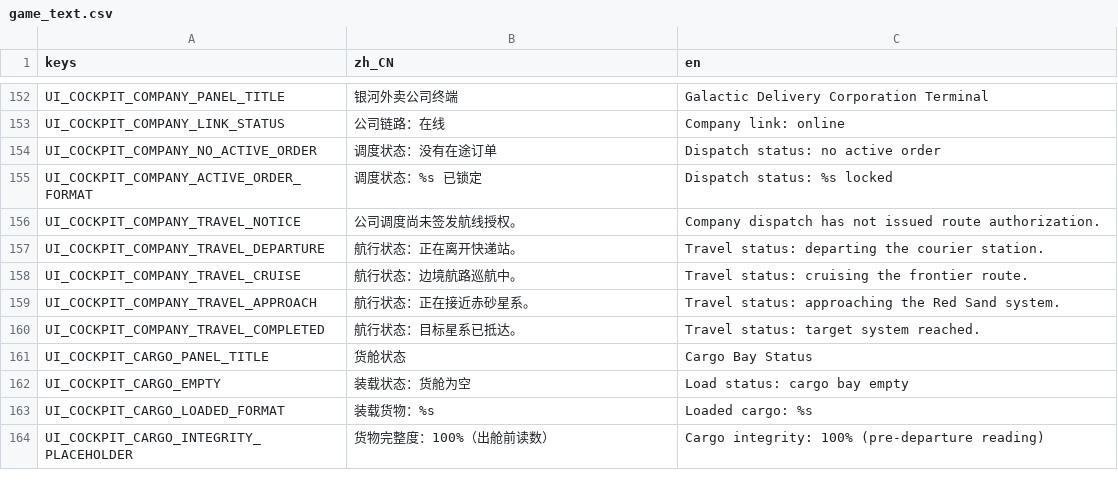
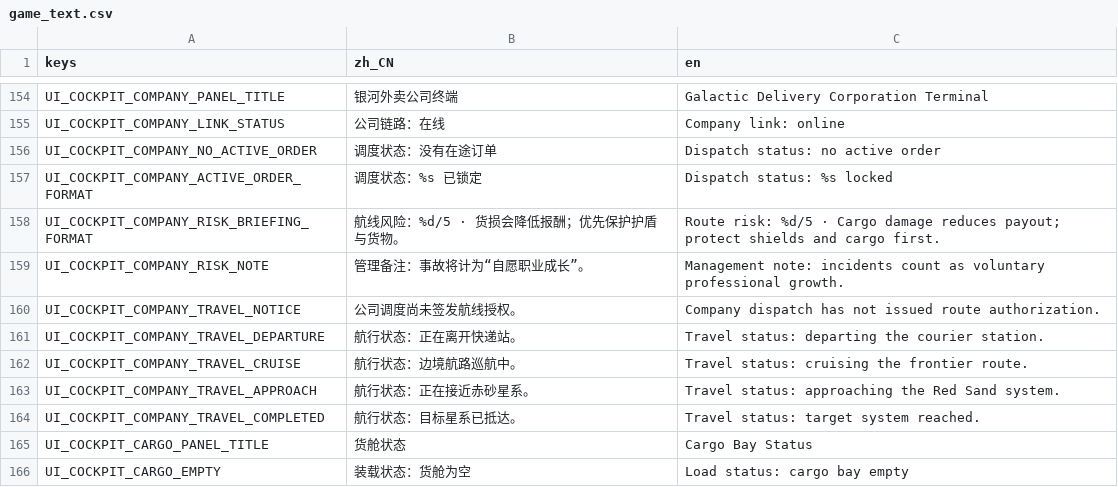
Before and after one commit to yza167-jp/universe_deliver_2d, a CSV file: data/localization/game_text.csv, drawn as a sheet; only a part is shown, gaps mark what is left out; the shorter side is filled out with more unchanged rows; the diff covers the shown part only.

```diff
--- a/data/localization/game_text.csv
+++ b/data/localization/game_text.csv
@@ -155,2 +157,4 @@ UI_COCKPIT_COMPANY_NO_ACTIVE_ORDER,"调度状态：没有在途订单","Dispatch
 UI_COCKPIT_COMPANY_ACTIVE_ORDER_FORMAT,"调度状态：%s 已锁定","Dispatch status: %s locked"
+UI_COCKPIT_COMPANY_RISK_BRIEFING_FORMAT,"航线风险：%d/5 · 货损会降低报酬；优先保护护盾与货物。","Route risk: %d/5 · Cargo damage reduces payout; protect shields and cargo first."
+UI_COCKPIT_COMPANY_RISK_NOTE,"管理备注：事故将计为“自愿职业成长”。","Management note: incidents count as voluntary professional growth."
 UI_COCKPIT_COMPANY_TRAVEL_NOTICE,"公司调度尚未签发航线授权。","Company dispatch has not issued route authorization."
```
Also changed, not shown: 15 added rows and 6 edited cells elsewhere in this file, 25 other files.
